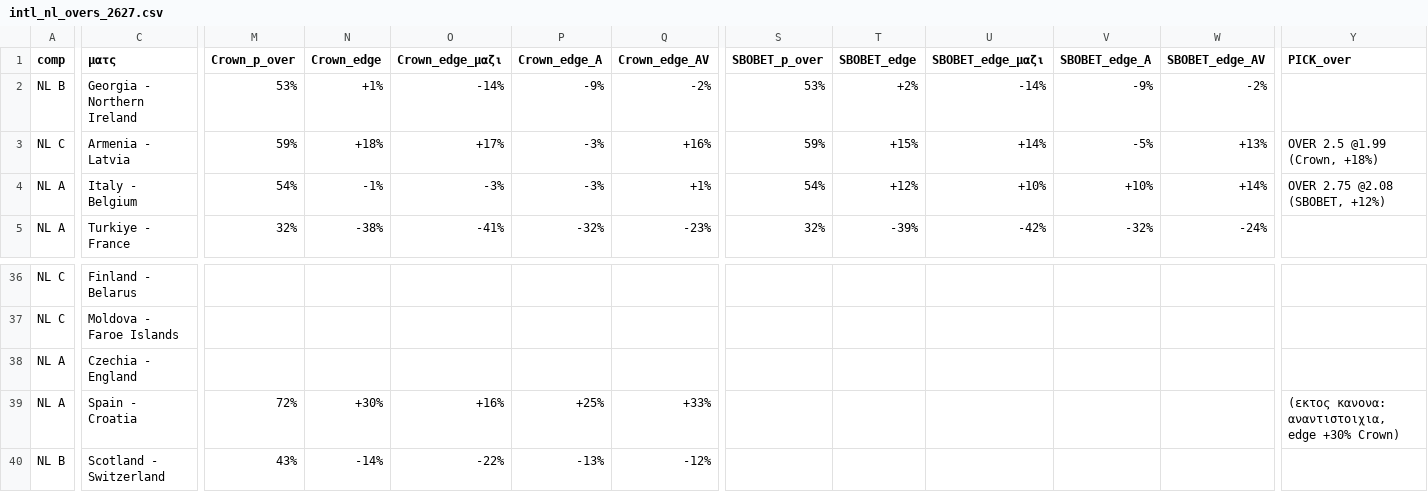
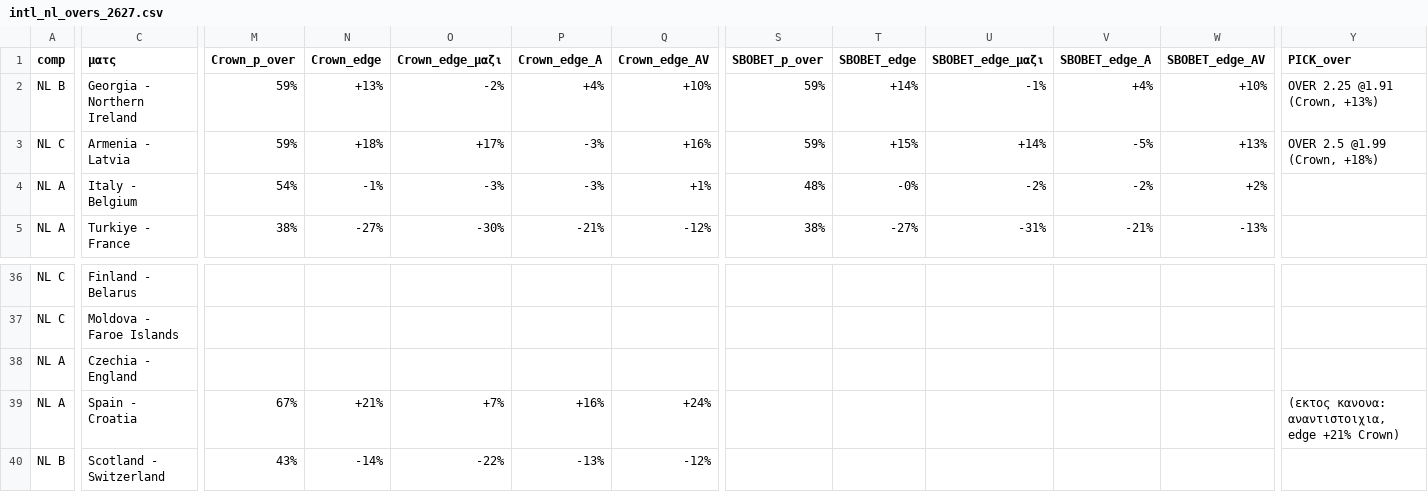
Before and after one commit to stelios1891-afk/xg-dashboard, a CSV file: intl_nl_overs_2627.csv, drawn as a sheet; only a part is shown, gaps mark what is left out; the diff covers the shown part only; the diff names each change by its address in the sheet, - before the commit and + after, or states it on an @@ line.

```diff
--- a/intl_nl_overs_2627.csv
+++ b/intl_nl_overs_2627.csv
-M2 (Crown_p_over): 53%
+M2 (Crown_p_over): 59%
-N2 (Crown_edge): +1%
+N2 (Crown_edge): +13%
-O2 (Crown_edge_μαζι): -14%
+O2 (Crown_edge_μαζι): -2%
-P2 (Crown_edge_A): -9%
+P2 (Crown_edge_A): +4%
-Q2 (Crown_edge_AV): -2%
+Q2 (Crown_edge_AV): +10%
-S2 (SBOBET_p_over): 53%
+S2 (SBOBET_p_over): 59%
-T2 (SBOBET_edge): +2%
+T2 (SBOBET_edge): +14%
-U2 (SBOBET_edge_μαζι): -14%
+U2 (SBOBET_edge_μαζι): -1%
-V2 (SBOBET_edge_A): -9%
+V2 (SBOBET_edge_A): +4%
-W2 (SBOBET_edge_AV): -2%
+W2 (SBOBET_edge_AV): +10%
-Y2 (PICK_over): (empty)
+Y2 (PICK_over): OVER 2.25 @1.91 (Crown, +13%)
-S4 (SBOBET_p_over): 54%
+S4 (SBOBET_p_over): 48%
-T4 (SBOBET_edge): +12%
+T4 (SBOBET_edge): -0%
-U4 (SBOBET_edge_μαζι): +10%
+U4 (SBOBET_edge_μαζι): -2%
-V4 (SBOBET_edge_A): +10%
+V4 (SBOBET_edge_A): -2%
-W4 (SBOBET_edge_AV): +14%
+W4 (SBOBET_edge_AV): +2%
-Y4 (PICK_over): OVER 2.75 @2.08 (SBOBET, +12%)
+Y4 (PICK_over): (empty)
-M5 (Crown_p_over): 32%
+M5 (Crown_p_over): 38%
-N5 (Crown_edge): -38%
+N5 (Crown_edge): -27%
-O5 (Crown_edge_μαζι): -41%
+O5 (Crown_edge_μαζι): -30%
-P5 (Crown_edge_A): -32%
+P5 (Crown_edge_A): -21%
-Q5 (Crown_edge_AV): -23%
+Q5 (Crown_edge_AV): -12%
-S5 (SBOBET_p_over): 32%
+S5 (SBOBET_p_over): 38%
-T5 (SBOBET_edge): -39%
+T5 (SBOBET_edge): -27%
-U5 (SBOBET_edge_μαζι): -42%
+U5 (SBOBET_edge_μαζι): -31%
-V5 (SBOBET_edge_A): -32%
+V5 (SBOBET_edge_A): -21%
-W5 (SBOBET_edge_AV): -24%
+W5 (SBOBET_edge_AV): -13%
-M39 (Crown_p_over): 72%
+M39 (Crown_p_over): 67%
-N39 (Crown_edge): +30%
+N39 (Crown_edge): +21%
-O39 (Crown_edge_μαζι): +16%
+O39 (Crown_edge_μαζι): +7%
-P39 (Crown_edge_A): +25%
+P39 (Crown_edge_A): +16%
-Q39 (Crown_edge_AV): +33%
+Q39 (Crown_edge_AV): +24%
-Y39 (PICK_over): …αναντιστοιχια, edge +30% Crown)
+Y39 (PICK_over): …αναντιστοιχια, edge +21% Crown)
```
Also changed, not shown: 143 edited cells elsewhere in this file, intl_afconq_overs_2627.csv, 6 other files.
